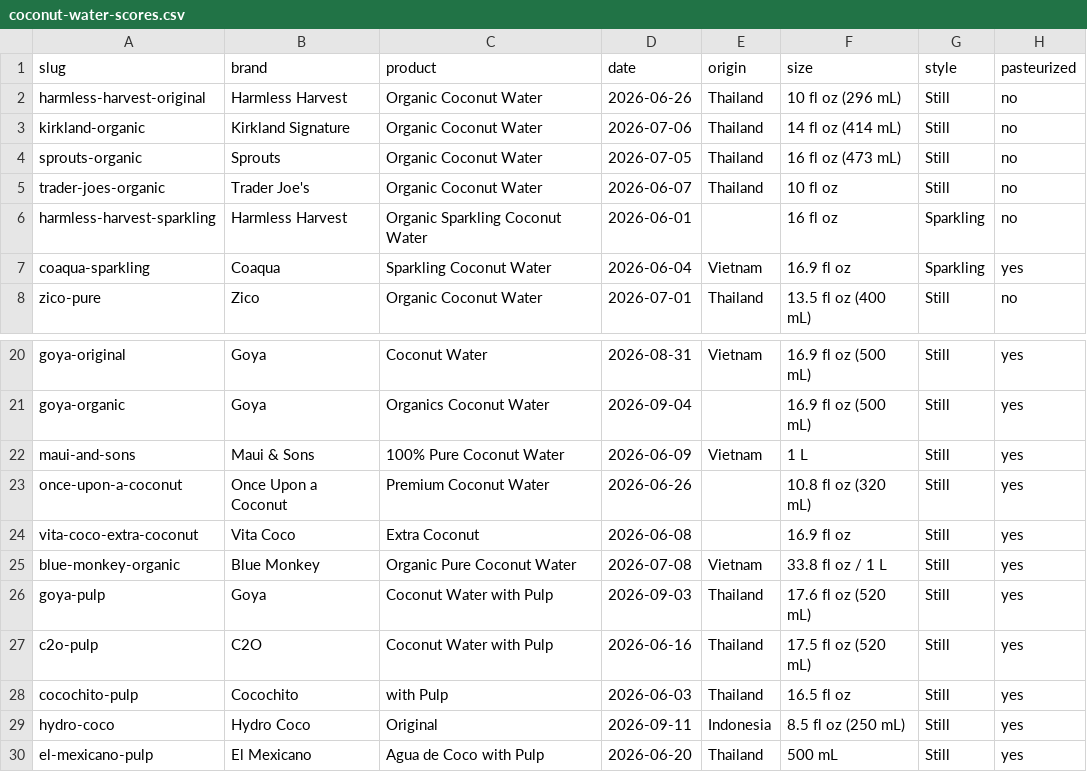
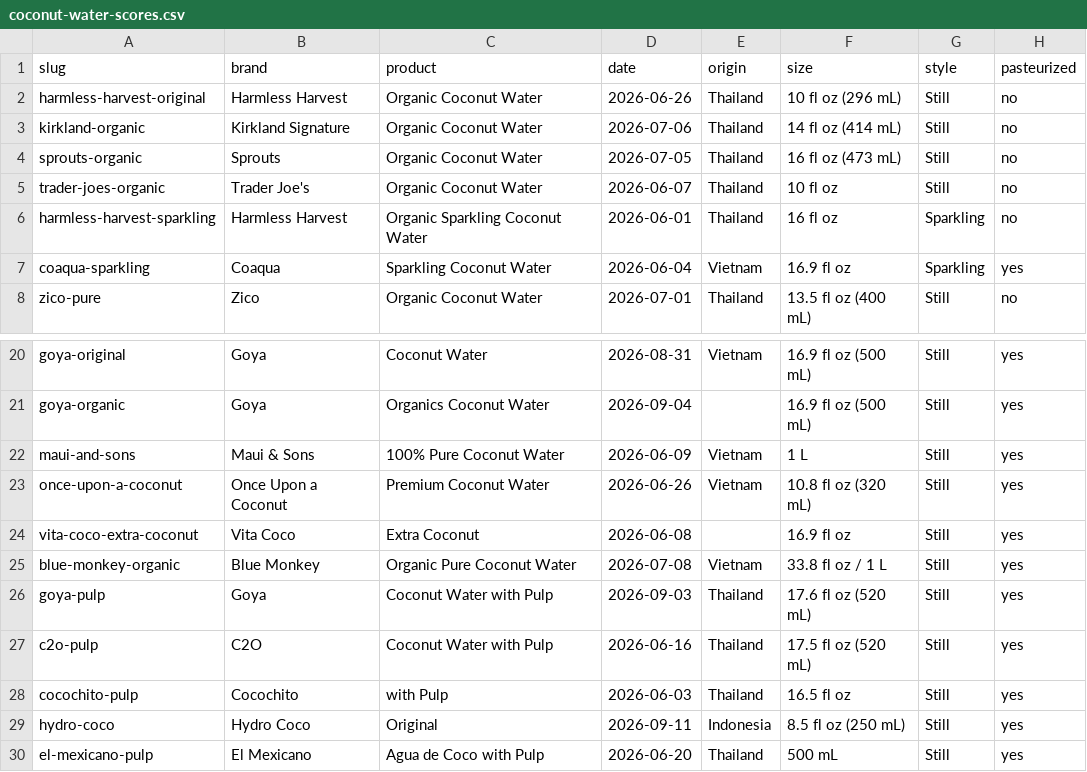
Before and after one commit to mcbobgorge/mcbobgorge, a CSV file: coconut-water-scores.csv, drawn as a sheet; only a part is shown, gaps mark what is left out; the diff names each change by its address in the sheet, - before the commit and + after, or states it on an @@ line.

Commit message:
Record origin for Harmless Harvest Sparkling and Once Upon a Coconut
Nate asked me to research the seven blanks. Two have primary sources: the
Harmless Harvest FAQ (Nam Hom coconuts, Samut Sakhon, Thailand) and Once Upon
a Coconut's own press release and founder interview (Ben Tre, Vietnam).
The other five stay blank rather than inferred -- Goya's products differ by
country and Vita Coco sources from seven. Origin note now says 'my review or
the brand itself', since two origins no longer come from his review text.

```diff
--- a/coconut-water-scores.csv
+++ b/coconut-water-scores.csv
-E6 (origin): (empty)
+E6 (origin): Thailand
-E23 (origin): (empty)
+E23 (origin): Vietnam
```
Also changed, not shown: 9 other files.
